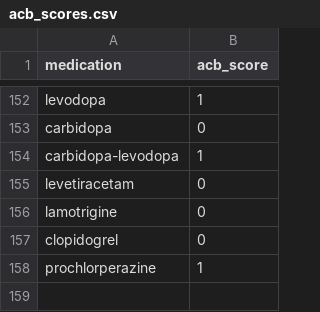
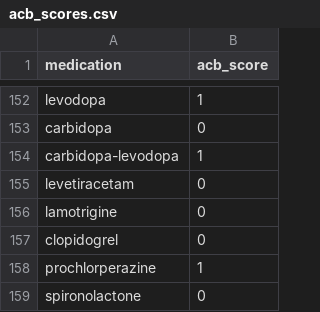
Before and after one commit to MGops/TabDash, a CSV file: data/acb_scores.csv, drawn as a sheet; only a part is shown, gaps mark what is left out; the diff names each change by its address in the sheet, - before the commit and + after, or states it on an @@ line.

```diff
--- a/data/acb_scores.csv
+++ b/data/acb_scores.csv
+row 159: spironolactone | 0
```
Also changed, not shown: data/medication_classes.csv, 1 other file.
